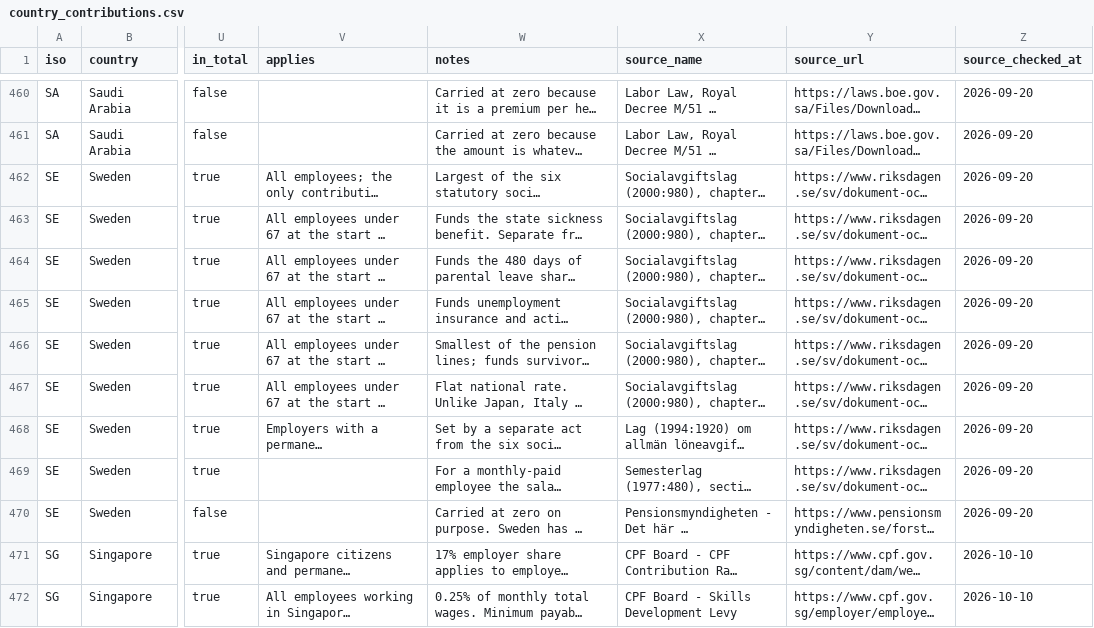
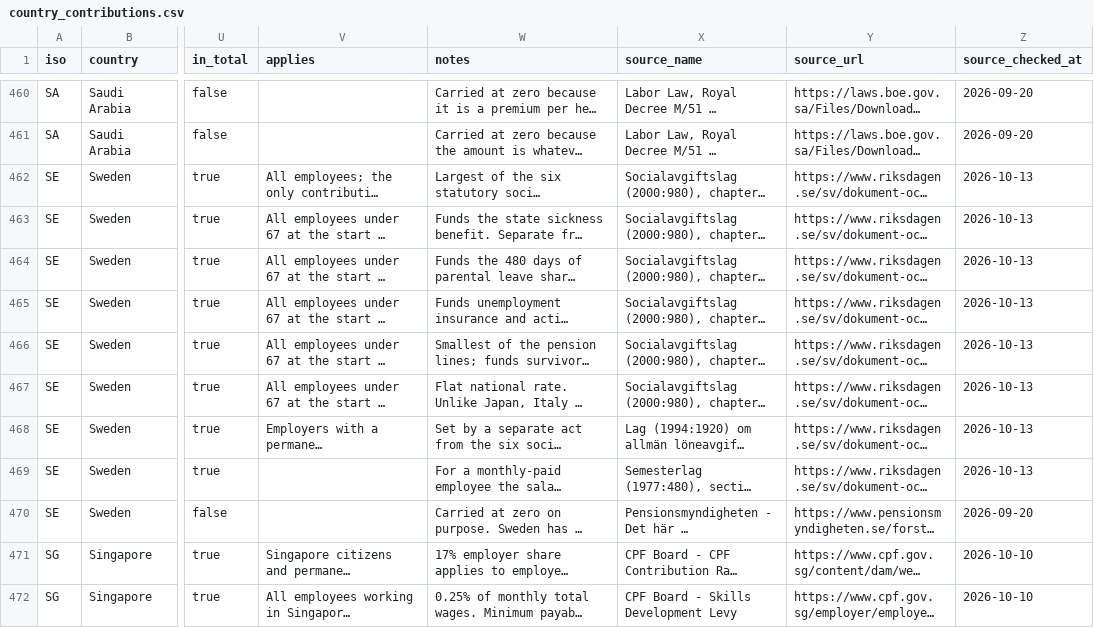
Before and after one commit to eorscope/employer-costs, a CSV file: country_contributions.csv, drawn as a sheet; only a part is shown, gaps mark what is left out; long unchanged cells end in …; the diff covers the shown part only; the diff names each change by its address in the sheet, - before the commit and + after, or states it on an @@ line.

```diff
--- a/country_contributions.csv
+++ b/country_contributions.csv
-Z462:Z469 (source_checked_at): 2026-09-20
+Z462:Z469 (source_checked_at): 2026-10-13
```
Also changed, not shown: 84 edited cells elsewhere in this file, country_summary.csv, 1 other file.
